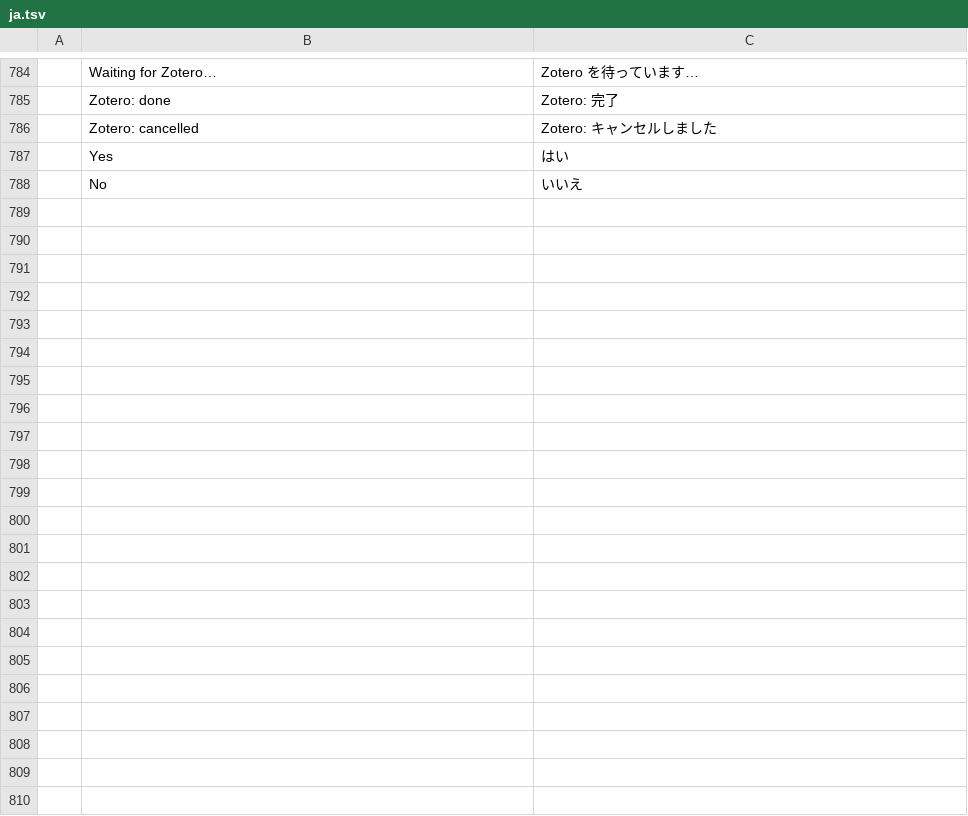
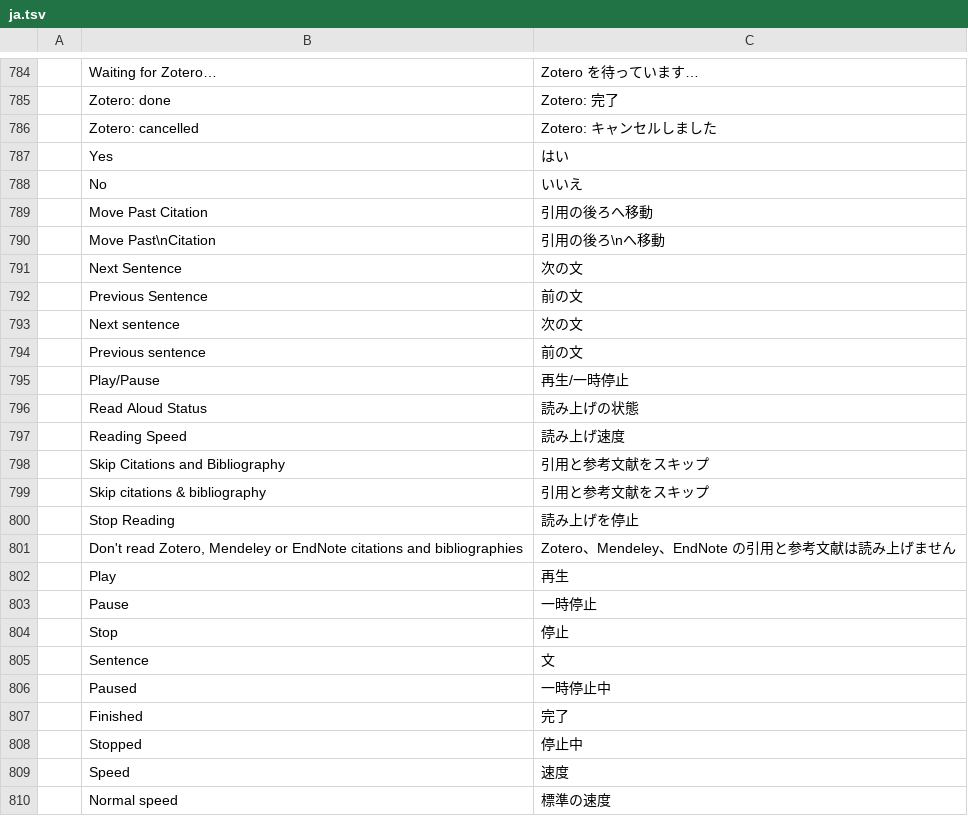
Before and after one commit to storytold/wordcraft, a TSV file: crates/ui-egui/src/i18n/ja.tsv, drawn as a sheet; only a part is shown, gaps mark what is left out.

```diff
--- a/crates/ui-egui/src/i18n/ja.tsv
+++ b/crates/ui-egui/src/i18n/ja.tsv
@@ -788 +788,23 @@
 	No	いいえ
+	Move Past Citation	引用の後ろへ移動
+	Move Past\nCitation	引用の後ろ\nへ移動
+	Next Sentence	次の文
+	Previous Sentence	前の文
+	Next sentence	次の文
+	Previous sentence	前の文
+	Play/Pause	再生/一時停止
+	Read Aloud Status	読み上げの状態
+	Reading Speed	読み上げ速度
+	Skip Citations and Bibliography	引用と参考文献をスキップ
+	Skip citations & bibliography	引用と参考文献をスキップ
+	Stop Reading	読み上げを停止
+	Don't read Zotero, Mendeley or EndNote citations and bibliographies	Zotero、Mendeley、EndNote の引用と参考文献は読み上げません
+	Play	再生
+	Pause	一時停止
+	Stop	停止
+	Sentence	文
+	Paused	一時停止中
+	Finished	完了
+	Stopped	停止中
+	Speed	速度
+	Normal speed	標準の速度
```
Also changed, not shown: crates/ui-egui/src/i18n/zh-hans.tsv, crates/ui-egui/src/i18n/zh-hant.tsv, 13 other files.
